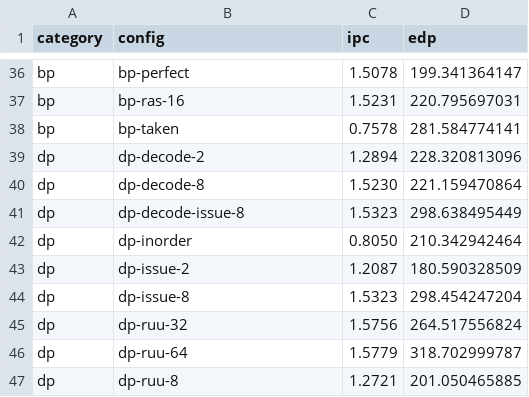
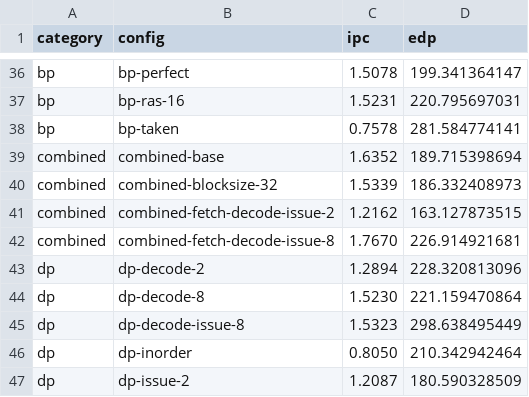
Before and after one commit to tonygallotta/ece568-single-core-dse, a CSV file: step1_results.csv, drawn as a sheet; only a part is shown, gaps mark what is left out; the shorter side is filled out with more unchanged rows.

Commit message:
adding 2 new configs

```diff
--- a/step1_results.csv
+++ b/step1_results.csv
@@ -38,2 +38,6 @@ bp,bp-ras-16,1.5231,220.795697031
 bp,bp-taken,0.7578,281.584774141
+combined,combined-base,1.6352,189.715398694
+combined,combined-blocksize-32,1.5339,186.332408973
+combined,combined-fetch-decode-issue-2,1.2162,163.127873515
+combined,combined-fetch-decode-issue-8,1.7670,226.914921681
 dp,dp-decode-2,1.2894,228.320813096
```
Also changed, not shown: 11 other files.
